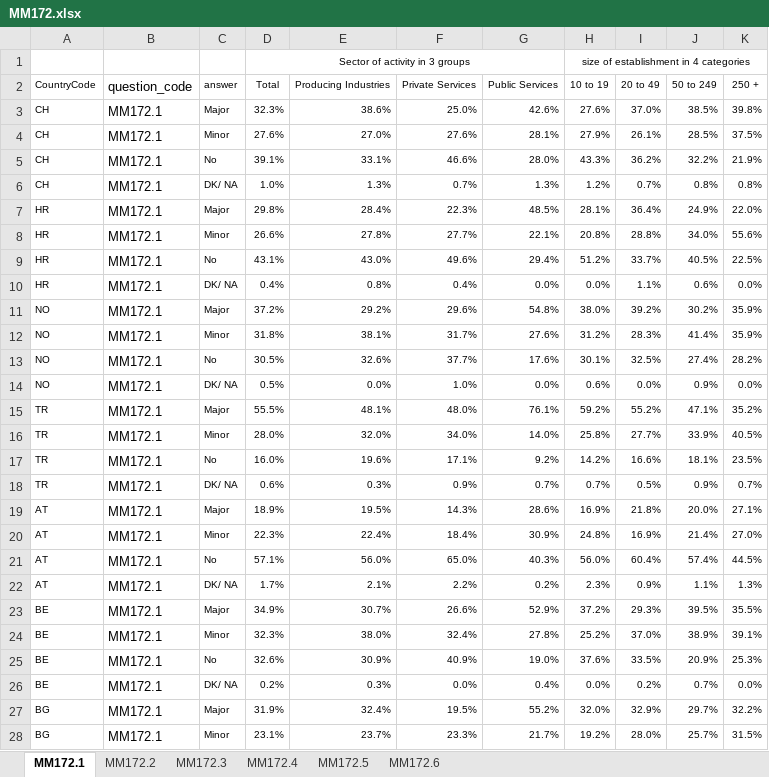
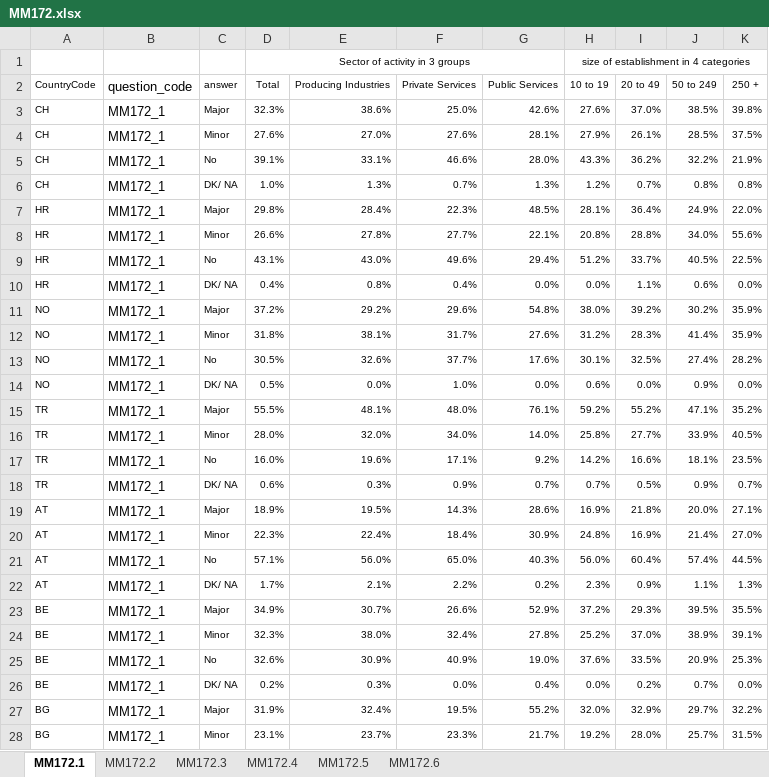
Before and after one commit to EU-OSHA/DVT-ESENER, an Excel workbook: endpoints/kettle/admin/quantitative_data/resources/origin/MM172.xlsx, sheet MM172.1, drawn as a sheet; only a part is shown; values as stored, in another font and other column widths than the file's, no borders; the diff covers the shown part only; the diff names each change by its address in the sheet, - before the commit and + after, or states it on an @@ line.

```diff
--- a/endpoints/kettle/admin/quantitative_data/resources/origin/MM172.xlsx (sheet MM172.1)
+++ b/endpoints/kettle/admin/quantitative_data/resources/origin/MM172.xlsx (sheet MM172.1)
-B3:B28 (question_code): MM172.1
+B3:B28 (question_code): MM172_1
```
Also changed, not shown: 101 edited cells elsewhere in this sheet, sheet MM172.5, sheet MM172.6, sheet MM172.3, sheet MM172.2, sheet MM172.4, endpoints/kettle/admin/quantitative_data/resources/origin/MM171.xlsx, 2 other files.
